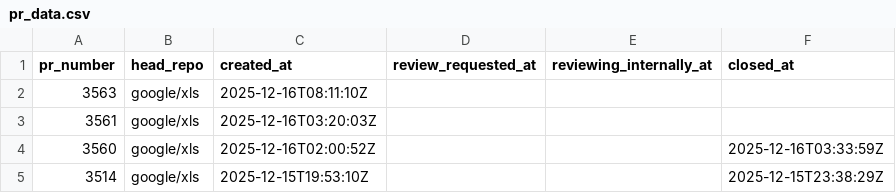
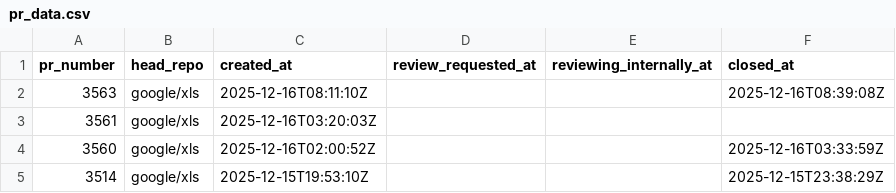
Before and after one commit to xlsynth/xls-pr-data, a CSV file: pr_data.csv, drawn as a sheet; only a part is shown.

```diff
--- a/pr_data.csv
+++ b/pr_data.csv
@@ -1,3 +1,3 @@
 pr_number,head_repo,created_at,review_requested_at,reviewing_internally_at,closed_at
-3563,google/xls,2025-12-16T08:11:10Z,,,
+3563,google/xls,2025-12-16T08:11:10Z,,,2025-12-16T08:39:08Z
 3561,google/xls,2025-12-16T03:20:03Z,,,
```
Also changed, not shown: 2 other files.
